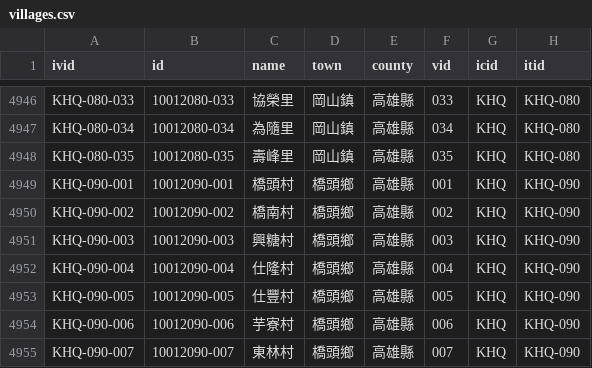
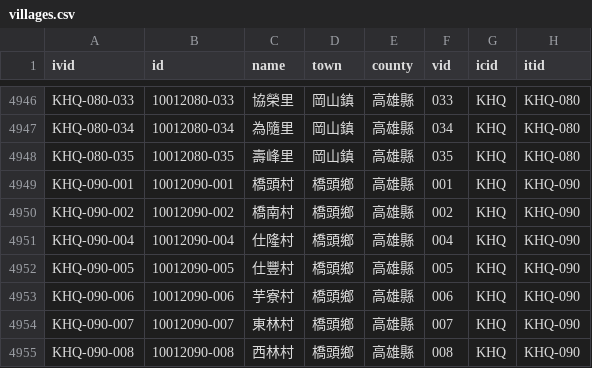
Before and after one commit to g0v/twhgis, a CSV file: villages.csv, drawn as a sheet; only a part is shown, gaps mark what is left out; the shorter side is filled out with more unchanged rows; the diff names each change by its address in the sheet, - before the commit and + after, or states it on an @@ line.

Commit message:
changes for 2002-08-01

```diff
--- a/villages.csv
+++ b/villages.csv
-row 4951: KHQ-090-003 | 10012090-003 | 興糖村 | 橋頭鄉 | 高雄縣 | 003 | KHQ | KHQ-090
```
